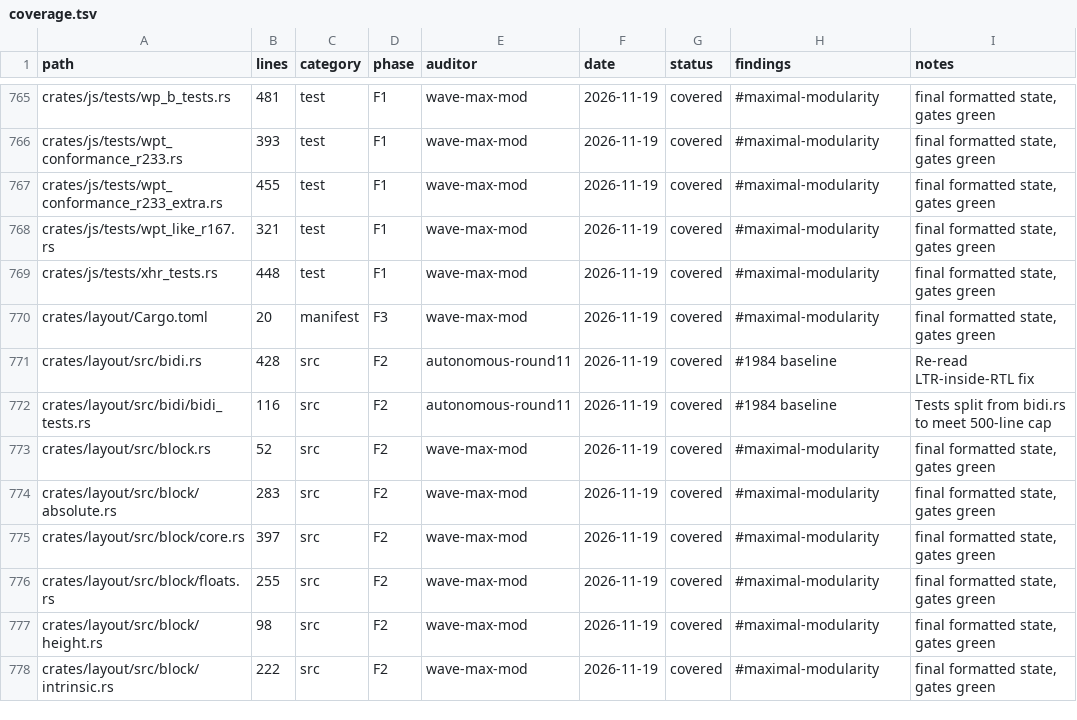
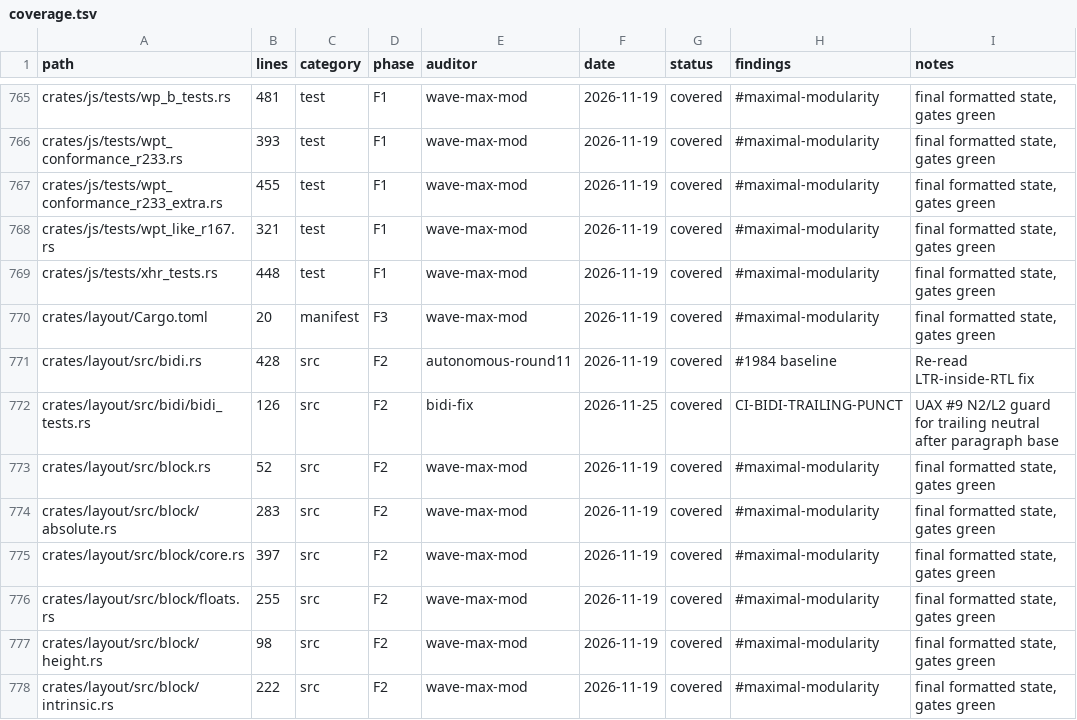
Before and after one commit to juanpimg/Megi, a TSV file: docs/audit/coverage.tsv, drawn as a sheet; only a part is shown, gaps mark what is left out.

Commit message:
test(layout): lock bidi trailing-neutral paragraph resolution
UAX #9 N2/L2: pin word_to_visual_with_base so a trailing neutral follows the
paragraph embedding level instead of the word's own odd level, covering both
LTR and RTL paragraphs. This guards the regression that rendered "שלום!" as
"!םולש" in an LTR paragraph. Reconcile generated progress and audit artifacts.

Signed-off-by: juanpimg <229525379+juanpimg@users.noreply.github.com>

```diff
--- a/docs/audit/coverage.tsv
+++ b/docs/audit/coverage.tsv
@@ -771,3 +771,3 @@ crates/layout/Cargo.toml	20	manifest	F3	wave-max-mod	2026-11-19	covered	#maximal
 crates/layout/src/bidi.rs	428	src	F2	autonomous-round11	2026-11-19	covered	#1984 baseline	Re-read LTR-inside-RTL fix
-crates/layout/src/bidi/bidi_tests.rs	116	src	F2	autonomous-round11	2026-11-19	covered	#1984 baseline	Tests split from bidi.rs to meet 500-line cap
+crates/layout/src/bidi/bidi_tests.rs	126	src	F2	bidi-fix	2026-11-25	covered	CI-BIDI-TRAILING-PUNCT	UAX #9 N2/L2 guard for trailing neutral after paragraph base
 crates/layout/src/block.rs	52	src	F2	wave-max-mod	2026-11-19	covered	#maximal-modularity	final formatted state, gates green
```
Also changed, not shown: 4 other files.
